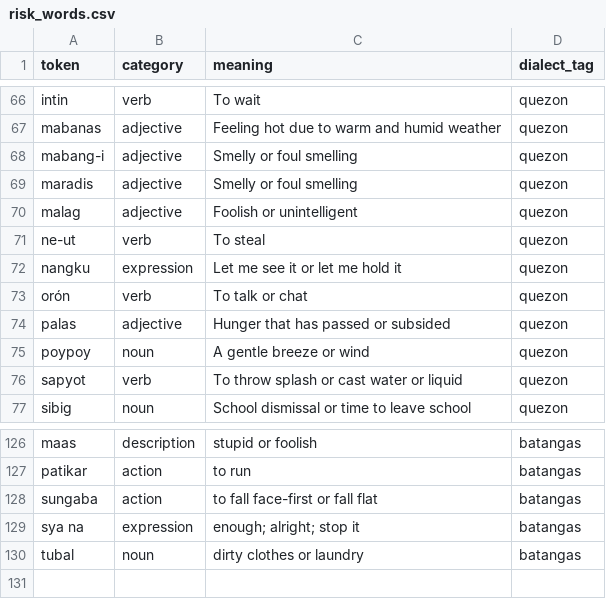
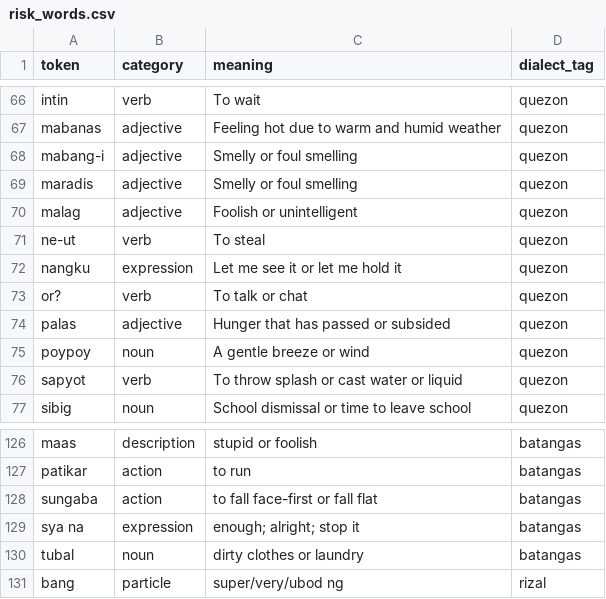
Before and after one commit to Sedgez/Linguahe, a CSV file: risk_words.csv, drawn as a sheet; only a part is shown, gaps mark what is left out; the diff names each change by its address in the sheet, - before the commit and + after, or states it on an @@ line.

```diff
--- a/risk_words.csv
+++ b/risk_words.csv
-A73 (token): orón
+A73 (token): or?
+row 131: bang | particle | super/very/ubod ng | rizal
```
Also changed, not shown: 1 other file.
